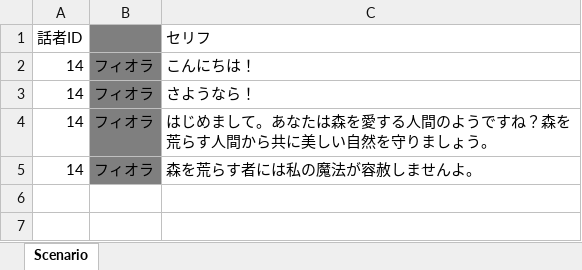
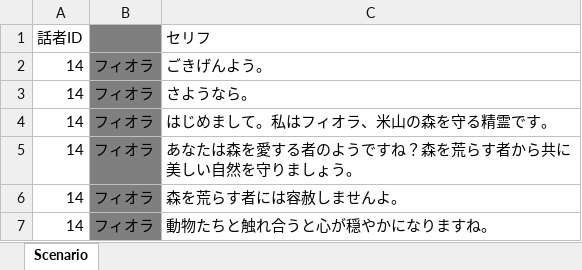
Before and after one commit to KobayashiMaito/JJC_SocialGame_2023, an Excel workbook: ETC/FixData/2_Scenario/Scenario014.xlsm, sheet Scenario, drawn as a sheet; values as stored, in another font and other column widths than the file's, no borders; addresses are those after the commit; the diff names each change by its address in the sheet, - before the commit and + after, or states it on an @@ line.

Commit message:
チーム14セリフ追加

```diff
--- a/ETC/FixData/2_Scenario/Scenario014.xlsm (sheet Scenario)
+++ b/ETC/FixData/2_Scenario/Scenario014.xlsm (sheet Scenario)
-C2 (セリフ): こんにちは！
+C2 (セリフ): ごきげんよう。
-C3 (セリフ): さようなら！
+C3 (セリフ): さようなら。
+row 4: 14 | フィオラ | はじめまして。私はフィオラ、米山の森を守る精霊です。
-C5 (セリフ): はじめまして。あなたは森を愛する人間のようですね？森を荒らす人間から共に美しい自然を守りましょう。
+C5 (セリフ): あなたは森を愛する者のようですね？森を荒らす者から共に美しい自然を守りましょう。
-C6 (セリフ): 森を荒らす者には私の魔法が容赦しませんよ。
+C6 (セリフ): 森を荒らす者には容赦しませんよ。
+row 7: 14 | フィオラ | 動物たちと触れ合うと心が穏やかになりますね。
```
Also changed, not shown: formulas that keep their value.
